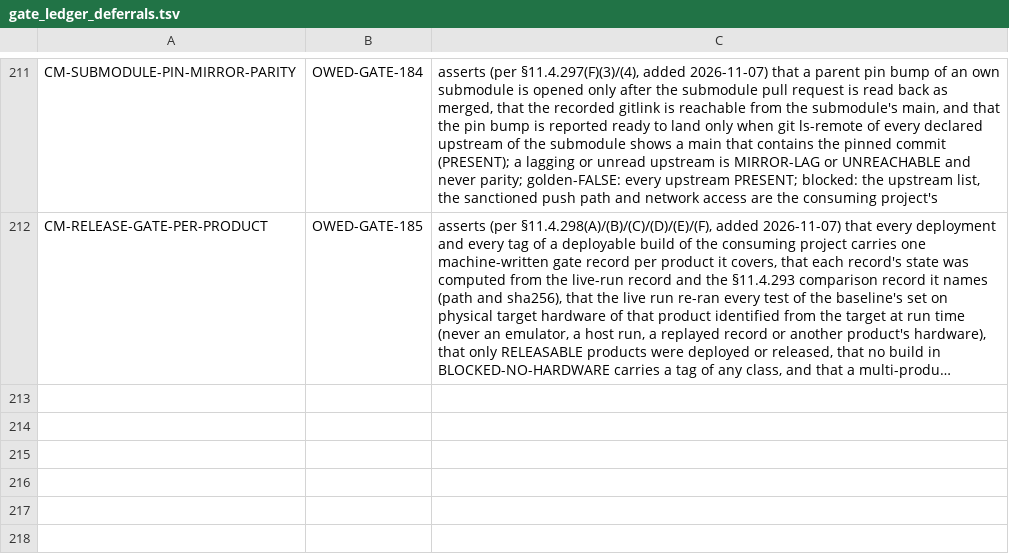
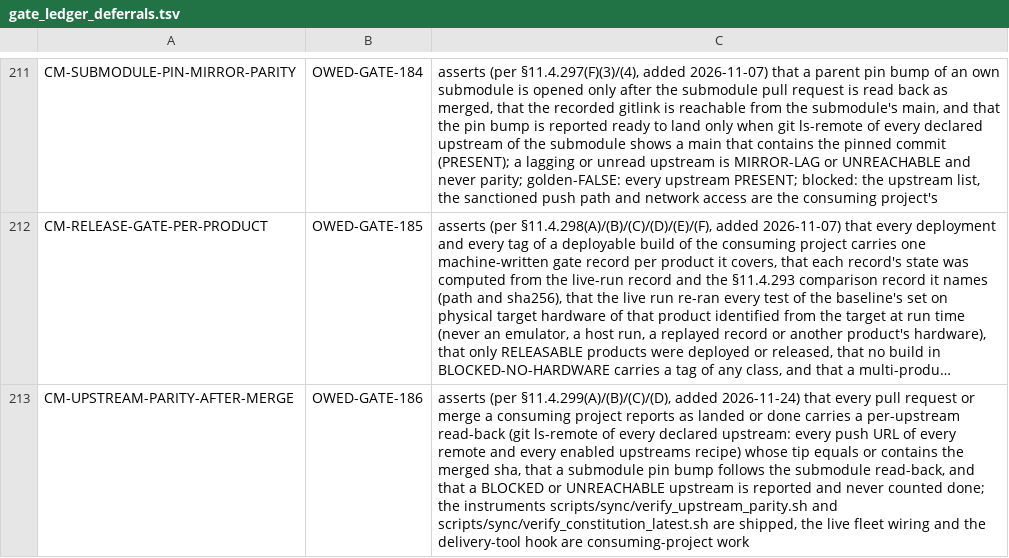
Before and after one commit to HelixDevelopment/constitution, a TSV file: scripts/gates/gate_ledger_deferrals.tsv, drawn as a sheet; only a part is shown, gaps mark what is left out; long unchanged cells end in …; the diff names each change by its address in the sheet, - before the commit and + after, or states it on an @@ line.

```diff
--- a/scripts/gates/gate_ledger_deferrals.tsv
+++ b/scripts/gates/gate_ledger_deferrals.tsv
+row 213: CM-UPSTREAM-PARITY-AFTER-MERGE | OWED-GATE-186 | asserts (per §11.4.299(A)/(B)/(C)/(D), added 2026-11-24) that every pull request or merge a consuming project reports as landed or done carries a per-upstream read-back (git ls-remote of every declared upstream: every push URL of every remote and every enabled upstreams recipe) whose tip equals or contains the merged sha, that a submodule pin bump follows the submodule read-back, and that a BLOCKED or UNREACHABLE upstream is reported and never counted done; the instruments scripts/sync/verify_upstream_parity.sh and scripts/sync/verify_constitution_latest.sh are shipped, the live fleet wiring and the delivery-tool hook are consuming-project work
```
Also changed, not shown: config/full_suite_manifest.tsv, scripts/gates/covenant_propagation_anchors.tsv, 22 other files.
